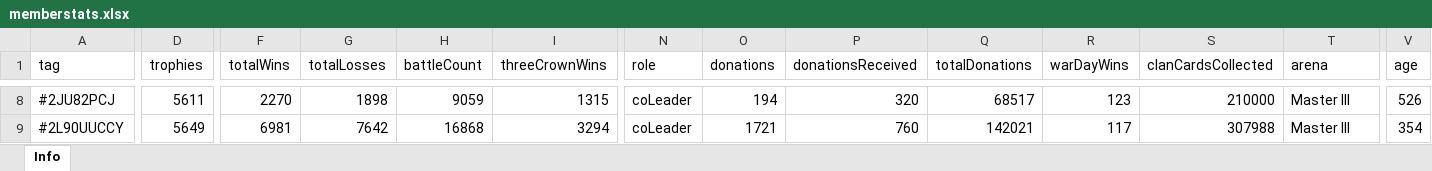
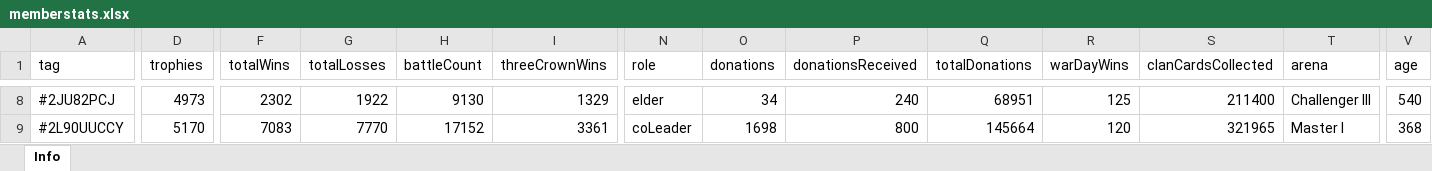
Before and after one commit to bascenso/alkateia, an Excel workbook: docs/data/memberstats.xlsx, sheet Info, drawn as a sheet; only a part is shown, gaps mark what is left out; values as stored, in another font and other column widths than the file's, no borders; the diff covers the shown part only; the diff names each change by its address in the sheet, - before the commit and + after, or states it on an @@ line.

```diff
--- a/docs/data/memberstats.xlsx (sheet Info)
+++ b/docs/data/memberstats.xlsx (sheet Info)
-D8 (trophies): 5611
+D8 (trophies): 4973
-F8 (totalWins): 2270
+F8 (totalWins): 2302
-G8 (totalLosses): 1898
+G8 (totalLosses): 1922
-H8 (battleCount): 9059
+H8 (battleCount): 9130
-I8 (threeCrownWins): 1315
+I8 (threeCrownWins): 1329
-N8 (role): coLeader
+N8 (role): elder
-O8 (donations): 194
+O8 (donations): 34
-P8 (donationsReceived): 320
+P8 (donationsReceived): 240
-Q8 (totalDonations): 68517
+Q8 (totalDonations): 68951
-R8 (warDayWins): 123
+R8 (warDayWins): 125
-S8 (clanCardsCollected): 210000
+S8 (clanCardsCollected): 211400
-T8 (arena): Master III
+T8 (arena): Challenger III
-V8 (age): 526
+V8 (age): 540
-D9 (trophies): 5649
+D9 (trophies): 5170
-F9 (totalWins): 6981
+F9 (totalWins): 7083
-G9 (totalLosses): 7642
+G9 (totalLosses): 7770
-H9 (battleCount): 16868
+H9 (battleCount): 17152
-I9 (threeCrownWins): 3294
+I9 (threeCrownWins): 3361
-O9 (donations): 1721
+O9 (donations): 1698
-P9 (donationsReceived): 760
+P9 (donationsReceived): 800
-Q9 (totalDonations): 142021
+Q9 (totalDonations): 145664
-R9 (warDayWins): 117
+R9 (warDayWins): 120
-S9 (clanCardsCollected): 307988
+S9 (clanCardsCollected): 321965
-T9 (arena): Master III
+T9 (arena): Master I
-V9 (age): 354
+V9 (age): 368
```
Also changed, not shown: 2 added rows, 1 removed row and 543 edited cells elsewhere in this sheet, docs/data/warmap.xlsx, docs/data/warstats.xlsx, 12 other files.
